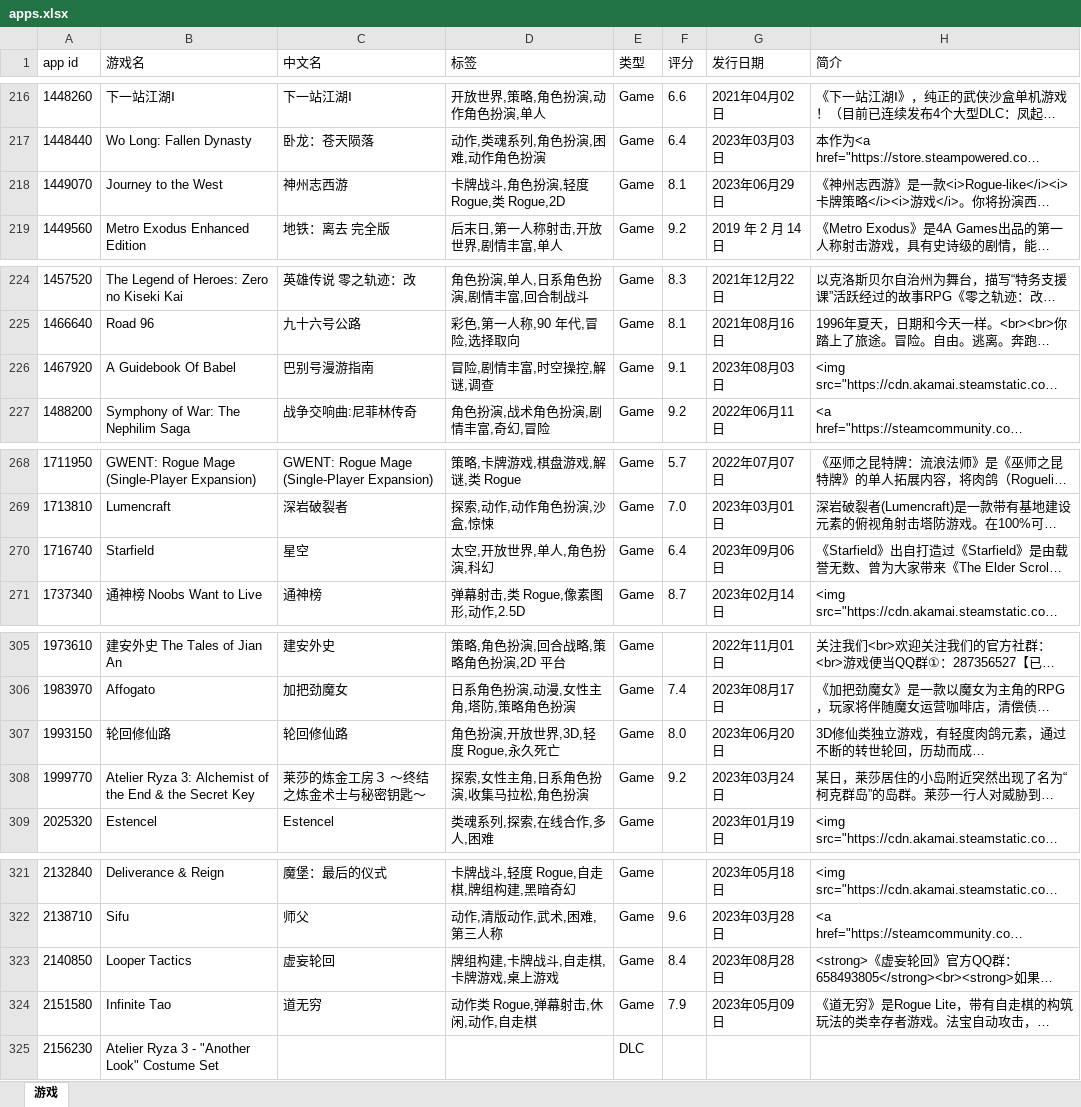
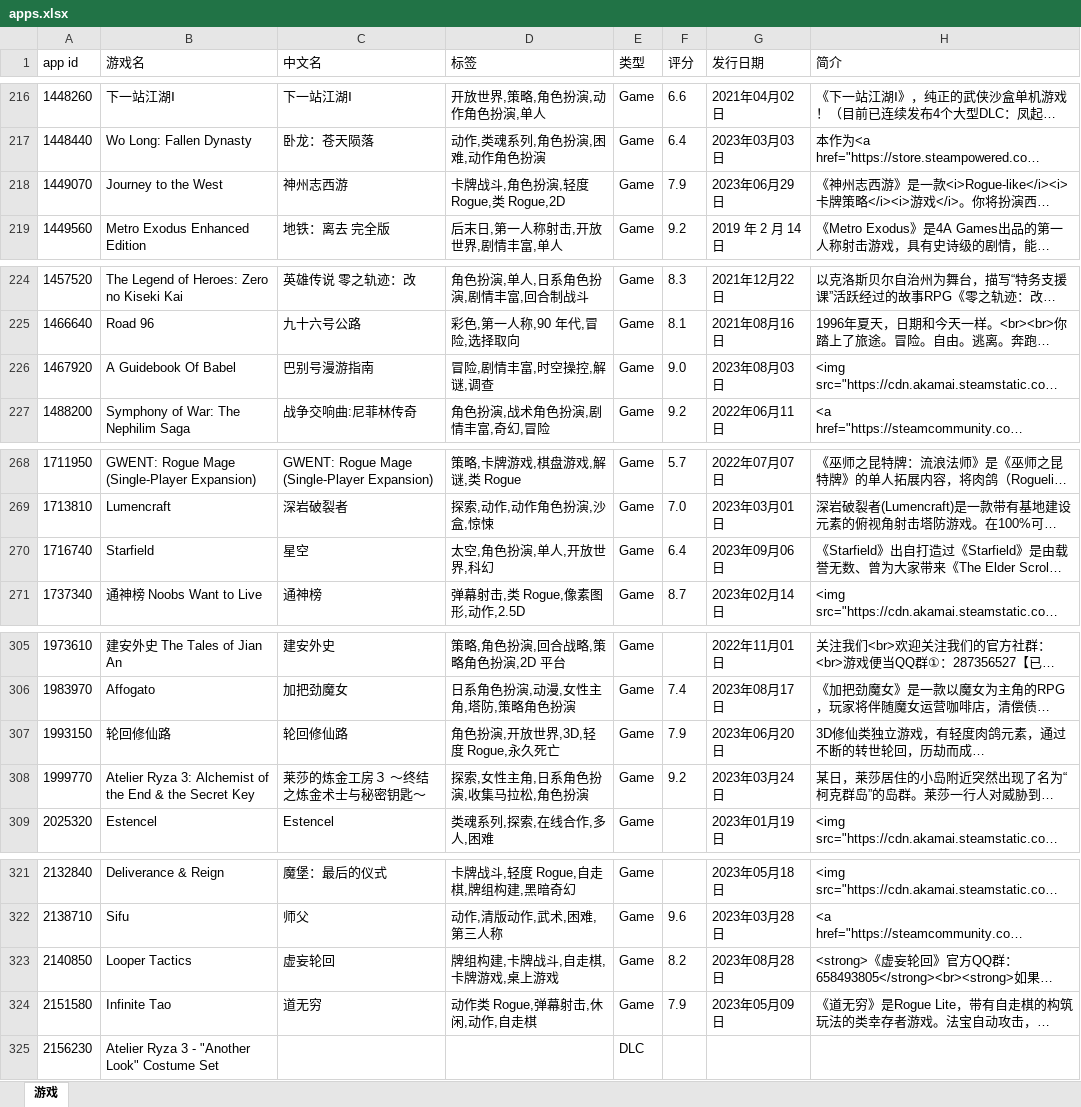
Before and after one commit to lls7890/Repository, an Excel workbook: apps.xlsx, sheet 游戏, drawn as a sheet; only a part is shown, gaps mark what is left out; long unchanged cells end in …; values as stored, in another font and other column widths than the file's, no borders; the diff covers the shown part only; the diff names each change by its address in the sheet, - before the commit and + after, or states it on an @@ line.

```diff
--- a/apps.xlsx (sheet 游戏)
+++ b/apps.xlsx (sheet 游戏)
-F218 (评分): 8.1
+F218 (评分): 7.9
-F226 (评分): 9.1
+F226 (评分): 9.0
-D270 (标签): 太空,开放世界,单人,角色扮演,科幻
+D270 (标签): 太空,角色扮演,单人,开放世界,科幻
-F307 (评分): 8.0
+F307 (评分): 7.9
-F323 (评分): 8.4
+F323 (评分): 8.2
```
Also changed, not shown: 8 edited cells elsewhere in this sheet.
